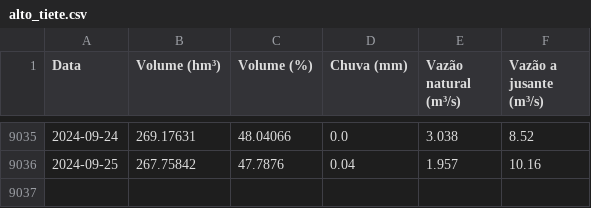
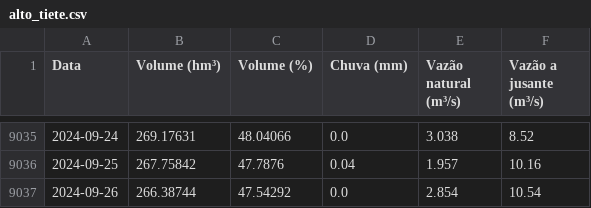
Before and after one commit to GMerencio/sabesp-api, a CSV file: dados/alto_tiete.csv, drawn as a sheet; only a part is shown, gaps mark what is left out.

```diff
--- a/dados/alto_tiete.csv
+++ b/dados/alto_tiete.csv
@@ -9036 +9036,2 @@ Data,Volume (hm³),Volume (%),Chuva (mm),Vazão natural (m³/s),Vazão a jusante
 2024-09-25,267.75842,47.7876,0.04,1.957,10.16
+2024-09-26,266.38744,47.54292,0.0,2.854,10.54
```
Also changed, not shown: dados/cantareira.csv, dados/cotia.csv, 9 other files.
